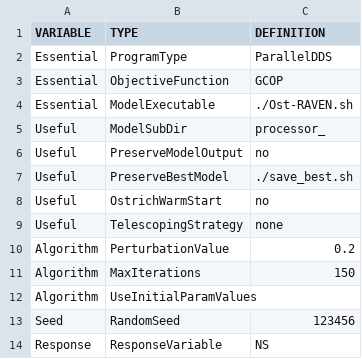
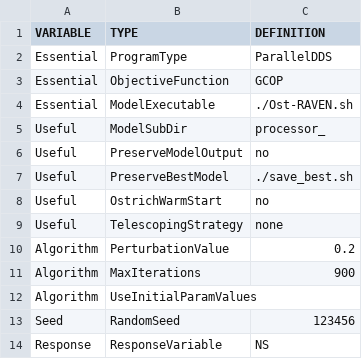
Before and after one commit to Okanagan-Basin-Water-Board/obwb-hydro-modelling, a CSV file: input-data/raw/parameter-codes/OST-Template.csv, drawn as a sheet.

Commit message:
Update to OST-template.csv to change iterations

```diff
--- a/input-data/raw/parameter-codes/OST-Template.csv
+++ b/input-data/raw/parameter-codes/OST-Template.csv
@@ -10,3 +10,3 @@ Useful,TelescopingStrategy,none
 Algorithm,PerturbationValue,0.2
-Algorithm,MaxIterations,150
+Algorithm,MaxIterations,900
 Algorithm,UseInitialParamValues,,
```
